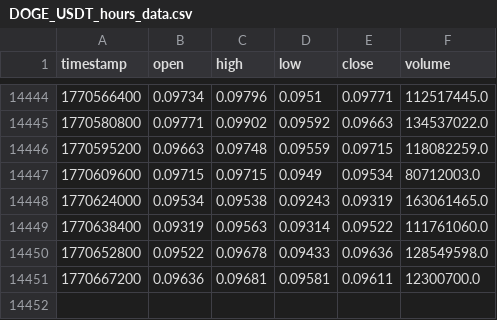
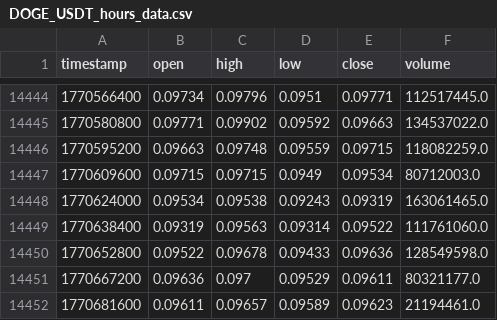
Before and after one commit to lovelori/tradesig, a CSV file: data_cache/DOGE_USDT_hours_data.csv, drawn as a sheet; only a part is shown, gaps mark what is left out.

```diff
--- a/data_cache/DOGE_USDT_hours_data.csv
+++ b/data_cache/DOGE_USDT_hours_data.csv
@@ -14450,2 +14450,3 @@ timestamp,open,high,low,close,volume
 1770652800,0.09522,0.09678,0.09433,0.09636,128549598.0
-1770667200,0.09636,0.09681,0.09581,0.09611,12300700.0
+1770667200,0.09636,0.097,0.09529,0.09611,80321177.0
+1770681600,0.09611,0.09657,0.09589,0.09623,21194461.0
```
Also changed, not shown: data_cache/LINK_USDT_hours_data.csv, data_cache/LTC_USDT_hours_data.csv.
